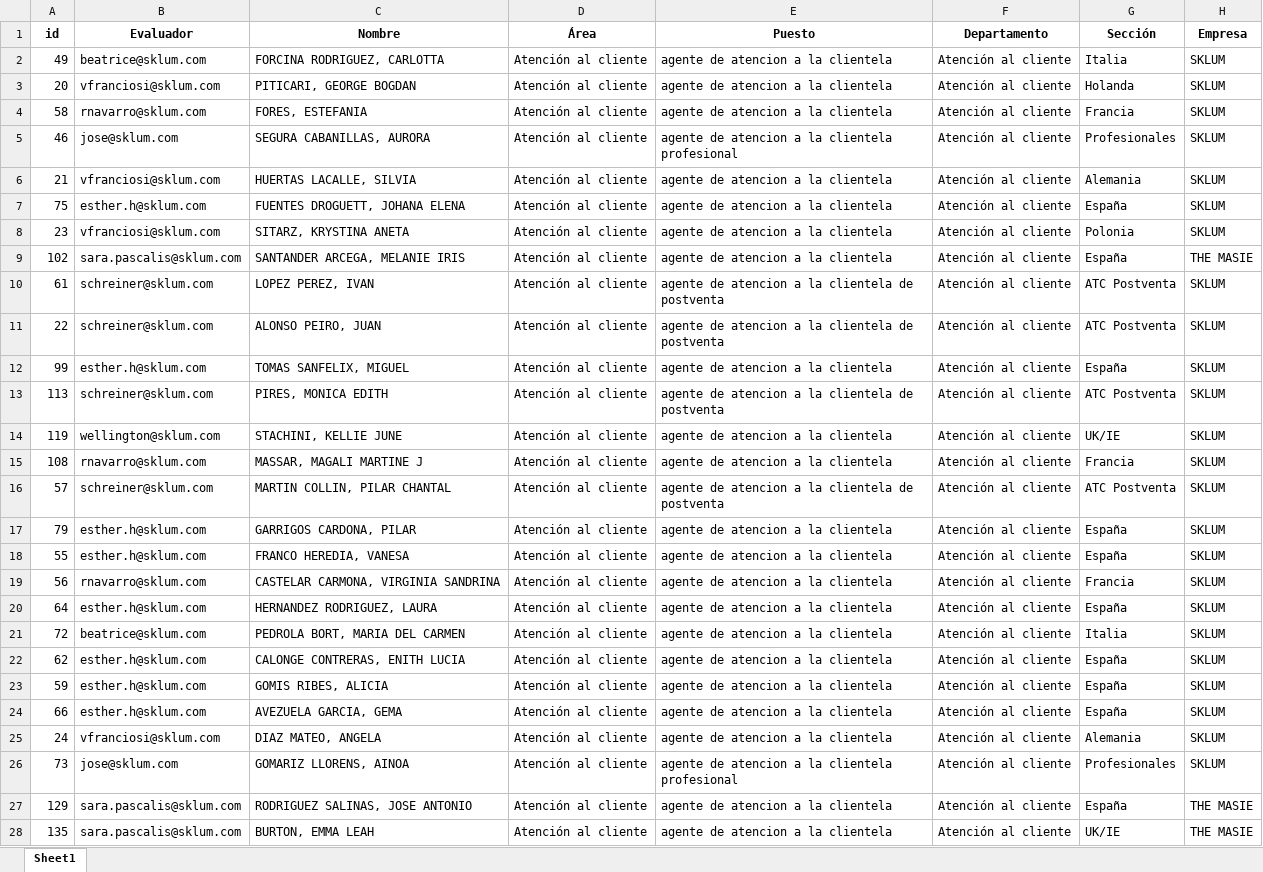
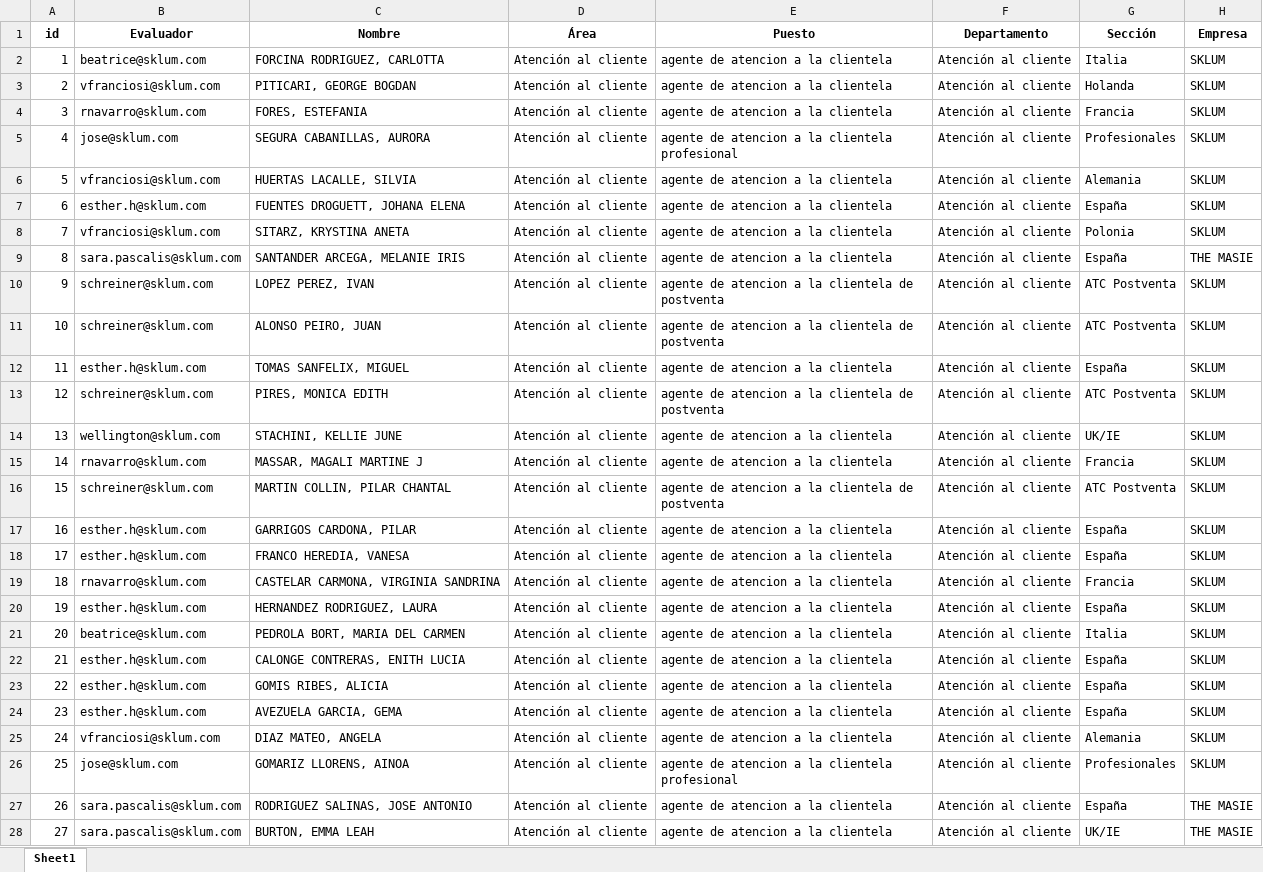
Before and after one commit to ImprovenHub/RRHH, an Excel workbook: nuevo_archivo.xlsx, sheet Sheet1, drawn as a sheet; only a part is shown; values as stored, in another font and other column widths than the file's, no borders; the diff covers the shown part only; the diff names each change by its address in the sheet, - before the commit and + after, or states it on an @@ line.

```diff
--- a/nuevo_archivo.xlsx (sheet Sheet1)
+++ b/nuevo_archivo.xlsx (sheet Sheet1)
-A2 (id): 49
+A2 (id): 1
-A3 (id): 20
+A3 (id): 2
-A4 (id): 58
+A4 (id): 3
-A5 (id): 46
+A5 (id): 4
-A6 (id): 21
+A6 (id): 5
-A7 (id): 75
+A7 (id): 6
-A8 (id): 23
+A8 (id): 7
-A9 (id): 102
+A9 (id): 8
-A10 (id): 61
+A10 (id): 9
-A11 (id): 22
+A11 (id): 10
-A12 (id): 99
+A12 (id): 11
-A13 (id): 113
+A13 (id): 12
-A14 (id): 119
+A14 (id): 13
-A15 (id): 108
+A15 (id): 14
-A16 (id): 57
+A16 (id): 15
-A17 (id): 79
+A17 (id): 16
-A18 (id): 55
+A18 (id): 17
-A19 (id): 56
+A19 (id): 18
-A20 (id): 64
+A20 (id): 19
-A21 (id): 72
+A21 (id): 20
-A22 (id): 62
+A22 (id): 21
-A23 (id): 59
+A23 (id): 22
-A24 (id): 66
+A24 (id): 23
-A26 (id): 73
+A26 (id): 25
-A27 (id): 129
+A27 (id): 26
-A28 (id): 135
+A28 (id): 27
```
Also changed, not shown: 522 edited cells elsewhere in this sheet, nuevo_archivoVals.xlsx.
